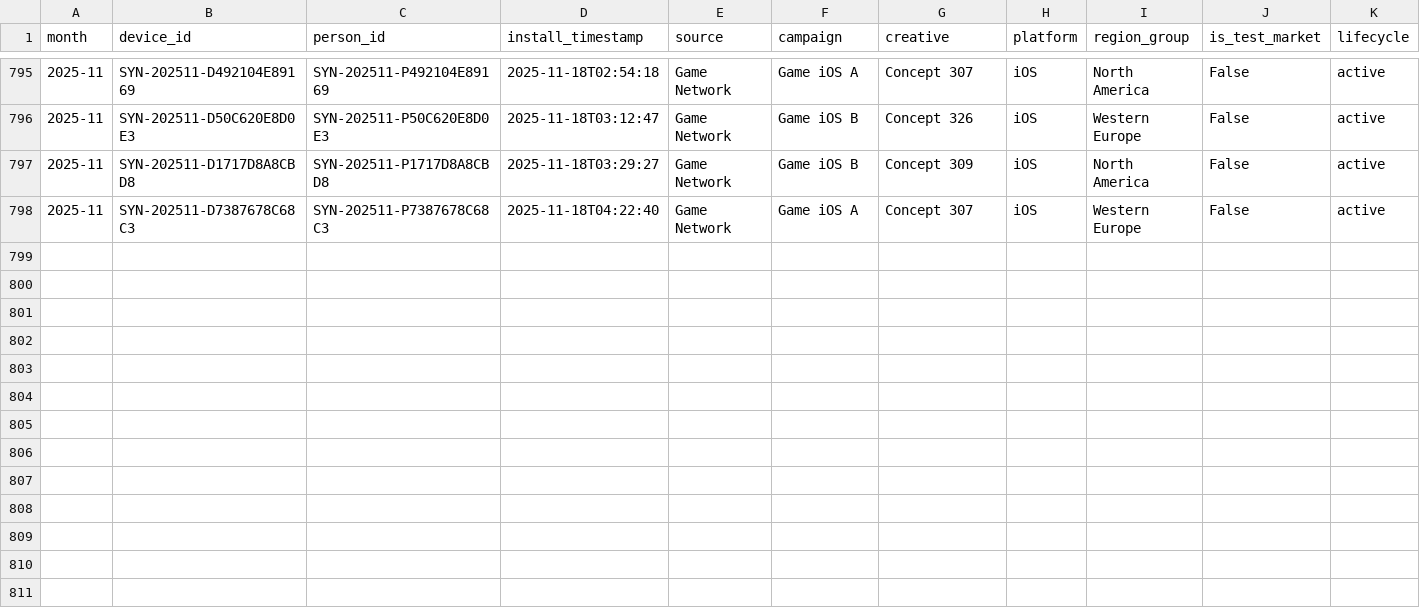
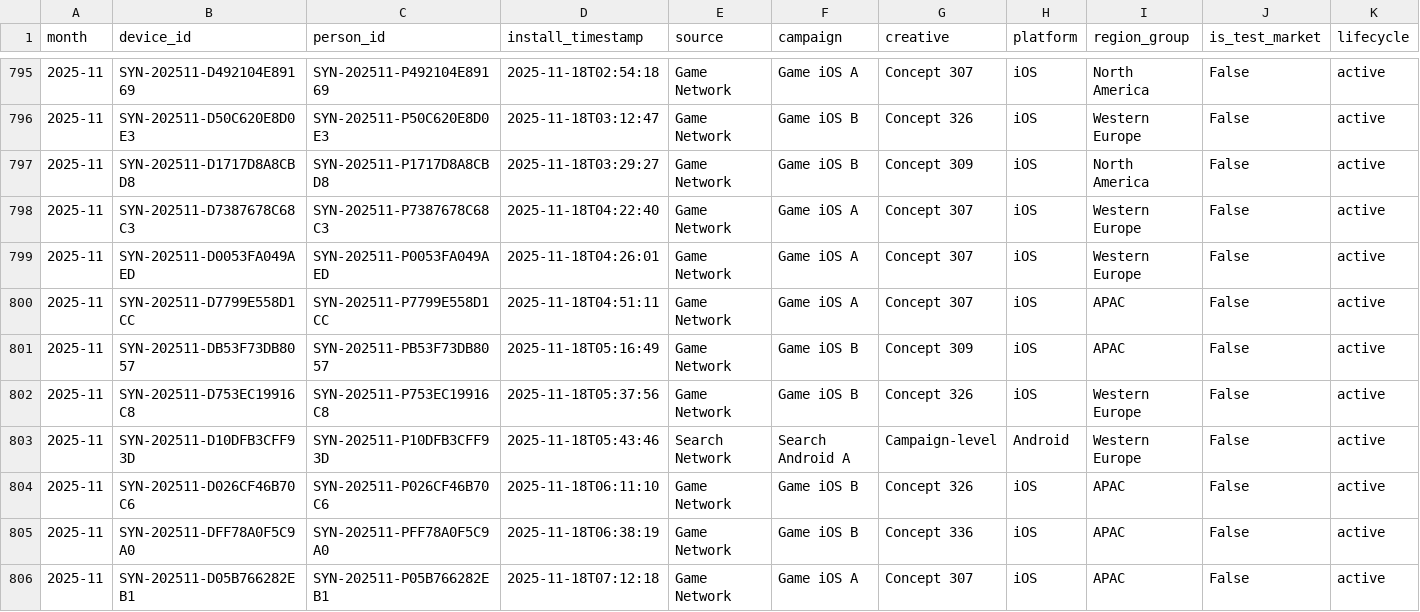
Before and after one commit to Nirmitk1311/Mobile_Game_Marketing_Analytics_Portfolio, a CSV file: data/synthetic/players_2025-11.csv, drawn as a sheet; only a part is shown, gaps mark what is left out; rows hold the shown columns only; the diff names each change by its address in the sheet, - before the commit and + after, or states it on an @@ line.

```diff
--- a/data/synthetic/players_2025-11.csv
+++ b/data/synthetic/players_2025-11.csv
+row 799: 2025-11 | SYN-202511-D0053FA049AED | SYN-202511-P0053FA049AED | 2025-11-18T04:26:01 | Game Network | Game iOS A | Concept 307 | iOS | Western Europe | False | active
+row 800: 2025-11 | SYN-202511-D7799E558D1CC | SYN-202511-P7799E558D1CC | 2025-11-18T04:51:11 | Game Network | Game iOS A | Concept 307 | iOS | APAC | False | active
+row 801: 2025-11 | SYN-202511-DB53F73DB8057 | SYN-202511-PB53F73DB8057 | 2025-11-18T05:16:49 | Game Network | Game iOS B | Concept 309 | iOS | APAC | False | active
+row 802: 2025-11 | SYN-202511-D753EC19916C8 | SYN-202511-P753EC19916C8 | 2025-11-18T05:37:56 | Game Network | Game iOS B | Concept 326 | iOS | Western Europe | False | active
+row 803: 2025-11 | SYN-202511-D10DFB3CFF93D | SYN-202511-P10DFB3CFF93D | 2025-11-18T05:43:46 | Search Network | Search Android A | Campaign-level | Android | Western Europe | False | active
+row 804: 2025-11 | SYN-202511-D026CF46B70C6 | SYN-202511-P026CF46B70C6 | 2025-11-18T06:11:10 | Game Network | Game iOS B | Concept 326 | iOS | APAC | False | active
+row 805: 2025-11 | SYN-202511-DFF78A0F5C9A0 | SYN-202511-PFF78A0F5C9A0 | 2025-11-18T06:38:19 | Game Network | Game iOS B | Concept 336 | iOS | APAC | False | active
+row 806: 2025-11 | SYN-202511-D05B766282EB1 | SYN-202511-P05B766282EB1 | 2025-11-18T07:12:18 | Game Network | Game iOS A | Concept 307 | iOS | APAC | False | active
```
Also changed, not shown: outputs/analysis/2025-11/campaign_summary.csv, outputs/analysis/2025-11/clean_players.csv, 21 other files.
